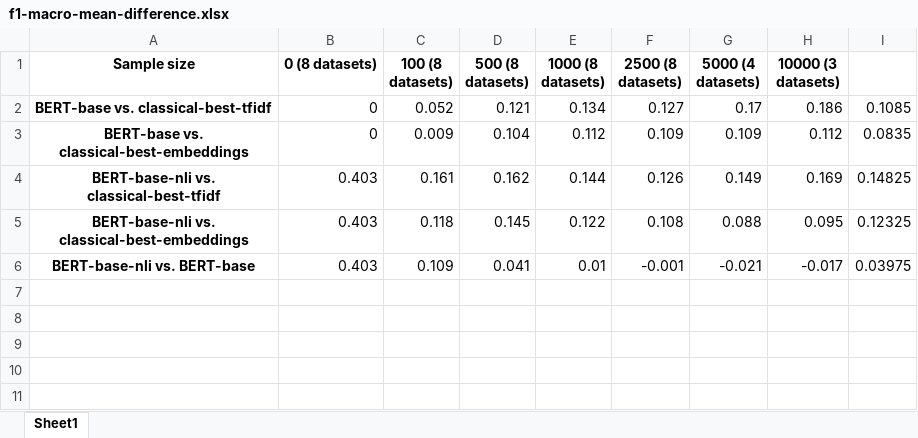
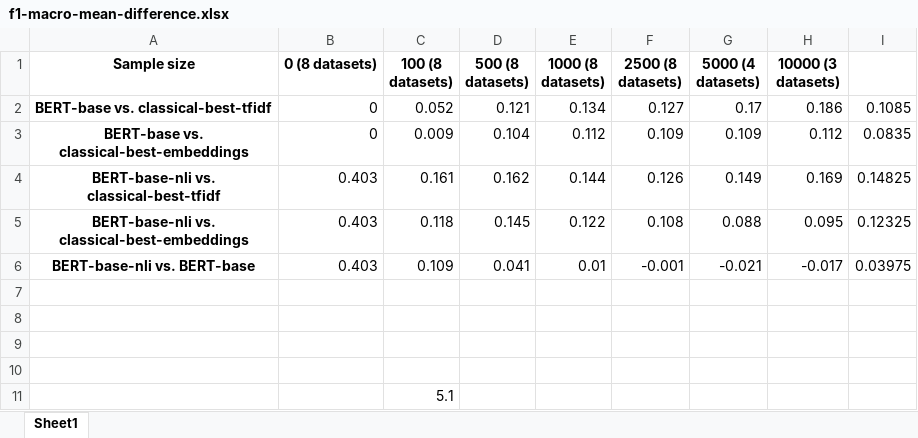
Before and after one commit to MoritzLaurer/less-annotating-with-bert-nli, an Excel workbook: appendix/f1-macro-mean-difference.xlsx, sheet Sheet1, drawn as a sheet; values as stored, in another font and other column widths than the file's, no borders; the diff names each change by its address in the sheet, - before the commit and + after, or states it on an @@ line.

```diff
--- a/appendix/f1-macro-mean-difference.xlsx (sheet Sheet1)
+++ b/appendix/f1-macro-mean-difference.xlsx (sheet Sheet1)
+row 7: (empty)
+row 8: (empty)
+row 9: (empty)
+row 10: (empty)
+row 11:  |  | 5.1
```
Also changed, not shown: 48 other files.
